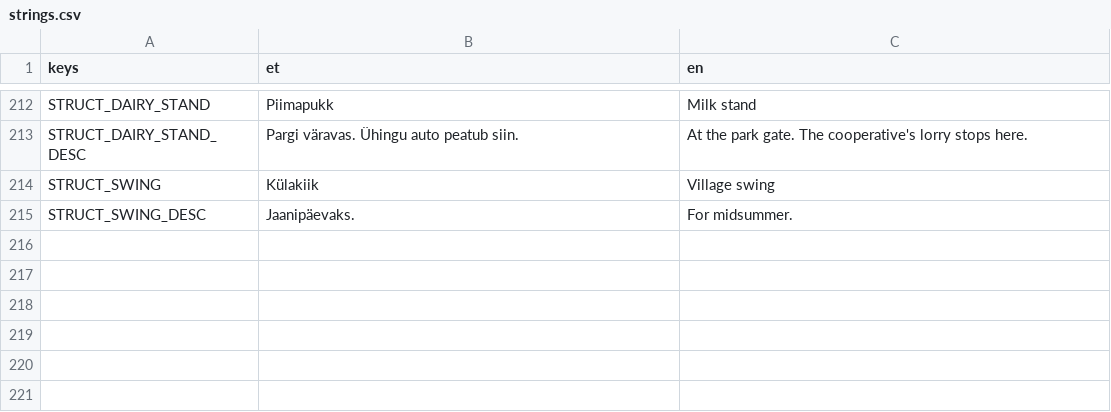
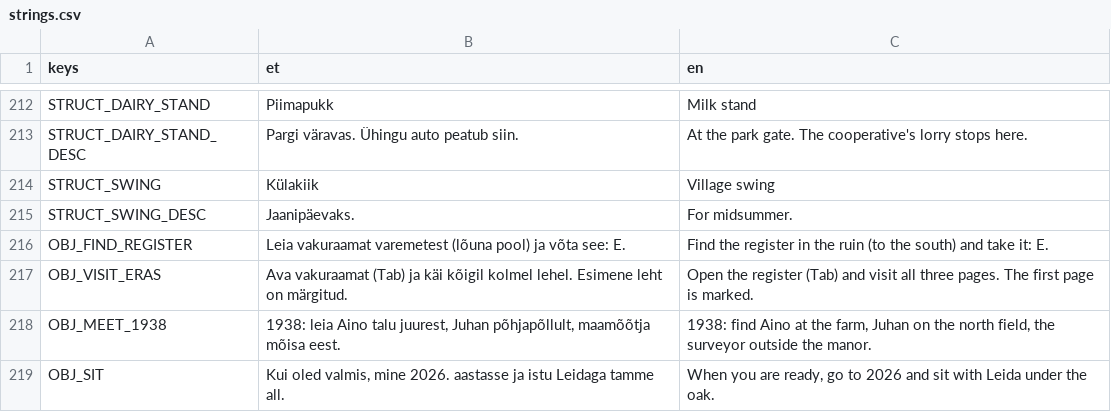
Before and after one commit to livenson/vakuraamat, a CSV file: assets/i18n/strings.csv, drawn as a sheet; only a part is shown, gaps mark what is left out.

```diff
--- a/assets/i18n/strings.csv
+++ b/assets/i18n/strings.csv
@@ -215 +215,5 @@ STRUCT_SWING,Külakiik,Village swing
 STRUCT_SWING_DESC,Jaanipäevaks.,For midsummer.
+OBJ_FIND_REGISTER,Leia vakuraamat varemetest (lõuna pool) ja võta see: E.,Find the register in the ruin (to the south) and take it: E.
+OBJ_VISIT_ERAS,Ava vakuraamat (Tab) ja käi kõigil kolmel lehel. Esimene leht on märgitud.,Open the register (Tab) and visit all three pages. The first page is marked.
+OBJ_MEET_1938,"1938: leia Aino talu juurest, Juhan põhjapõllult, maamõõtja mõisa eest.","1938: find Aino at the farm, Juhan on the north field, the surveyor outside the manor."
+OBJ_SIT,"Kui oled valmis, mine 2026. aastasse ja istu Leidaga tamme all.","When you are ready, go to 2026 and sit with Leida under the oak."
```
Also changed, not shown: 7 other files.
